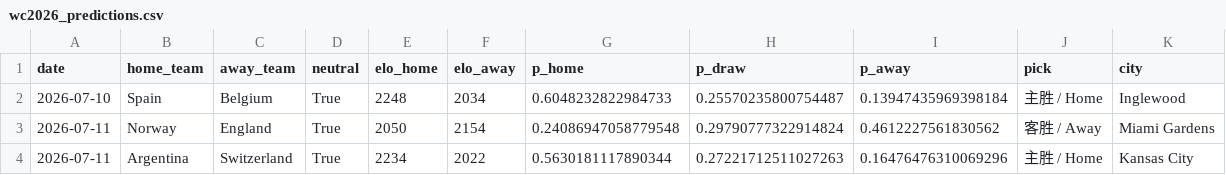
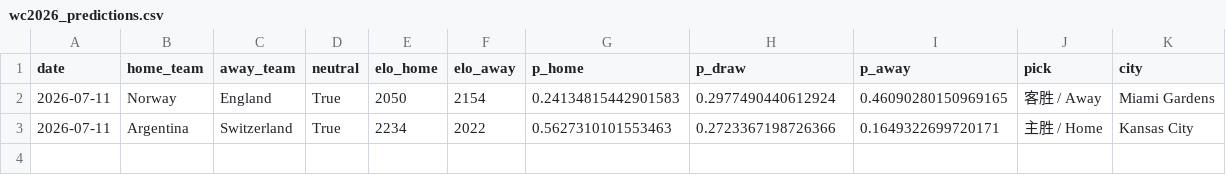
Before and after one commit to hjjbh1314/worldcup-predictor, a CSV file: outputs/wc2026_predictions.csv, drawn as a sheet.

```diff
--- a/outputs/wc2026_predictions.csv
+++ b/outputs/wc2026_predictions.csv
@@ -1,4 +1,3 @@
 date,home_team,away_team,neutral,elo_home,elo_away,p_home,p_draw,p_away,pick,city
-2026-07-10,Spain,Belgium,True,2248,2034,0.6048232822984733,0.25570235800754487,0.13947435969398184,主胜 / Home,Inglewood
-2026-07-11,Norway,England,True,2050,2154,0.24086947058779548,0.29790777322914824,0.4612227561830562,客胜 / Away,Miami Gardens
-2026-07-11,Argentina,Switzerland,True,2234,2022,0.5630181117890344,0.27221712511027263,0.16476476310069296,主胜 / Home,Kansas City
+2026-07-11,Norway,England,True,2050,2154,0.24134815442901583,0.2977490440612924,0.46090280150969165,客胜 / Away,Miami Gardens
+2026-07-11,Argentina,Switzerland,True,2234,2022,0.5627310101553463,0.2723367198726366,0.1649322699720171,主胜 / Home,Kansas City
```
Also changed, not shown: 3 other files.
